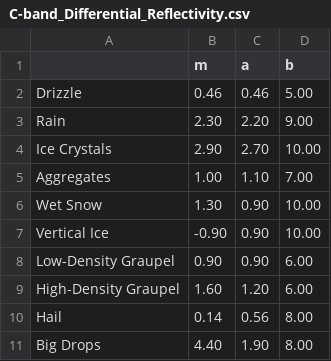
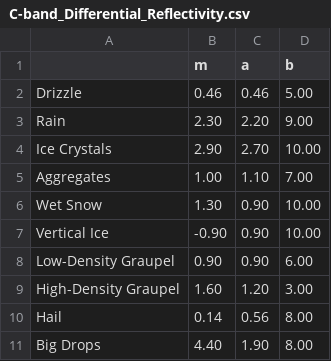
Before and after one commit to CSU-Radarmet/CSU_RadarTools, a CSV file: csu_radartools/beta_function_parameters/C-band_Differential_Reflectivity.csv, drawn as a sheet.

Commit message:
Updates to beta function parameters
Thanks to Brenda Dolan for these

```diff
--- a/csu_radartools/beta_function_parameters/C-band_Differential_Reflectivity.csv
+++ b/csu_radartools/beta_function_parameters/C-band_Differential_Reflectivity.csv
@@ -8,3 +8,3 @@ Vertical Ice,-0.90,0.90,10.00
 Low-Density Graupel,0.90,0.90,6.00
-High-Density Graupel,1.60,1.20,6.00
+High-Density Graupel,1.60,1.20,3.00
 Hail,0.14,0.56,8.00
```
Also changed, not shown: csu_radartools/beta_function_parameters/C-band_Temperature.csv, csu_radartools/beta_function_parameters/S-band_Temperature.csv, 2 other files.
